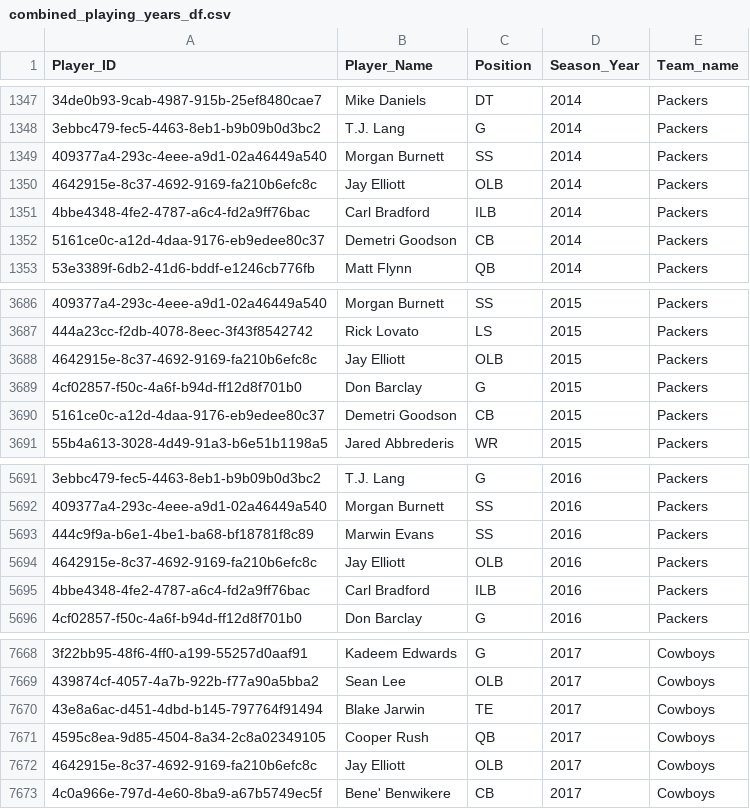
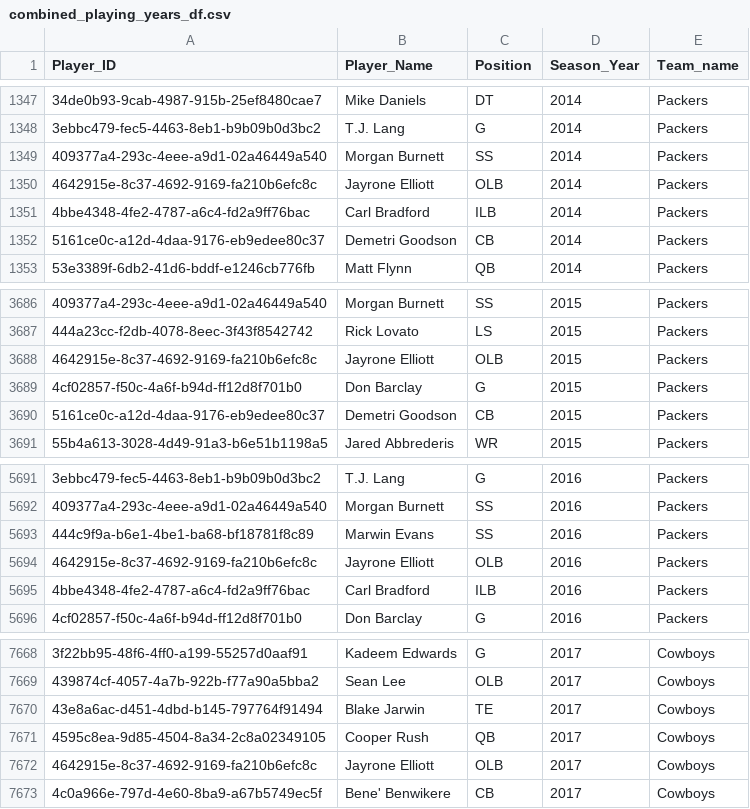
Before and after one commit to hdanger88/groupproject1, a CSV file: NFL players analysis/Resources/combined_playing_years_df.csv, drawn as a sheet; only a part is shown, gaps mark what is left out; the diff names each change by its address in the sheet, - before the commit and + after, or states it on an @@ line.

```diff
--- a/NFL players analysis/Resources/combined_playing_years_df.csv
+++ b/NFL players analysis/Resources/combined_playing_years_df.csv
-B1350 (Player_Name): Jay Elliott
+B1350 (Player_Name): Jayrone Elliott
-B3688 (Player_Name): Jay Elliott
+B3688 (Player_Name): Jayrone Elliott
-B5694 (Player_Name): Jay Elliott
+B5694 (Player_Name): Jayrone Elliott
-B7672 (Player_Name): Jay Elliott
+B7672 (Player_Name): Jayrone Elliott
```
Also changed, not shown: NFL players analysis/Resources/player_stats_conversions.csv, NFL players analysis/Resources/player_stats_fumbles.csv, 23 other files.
